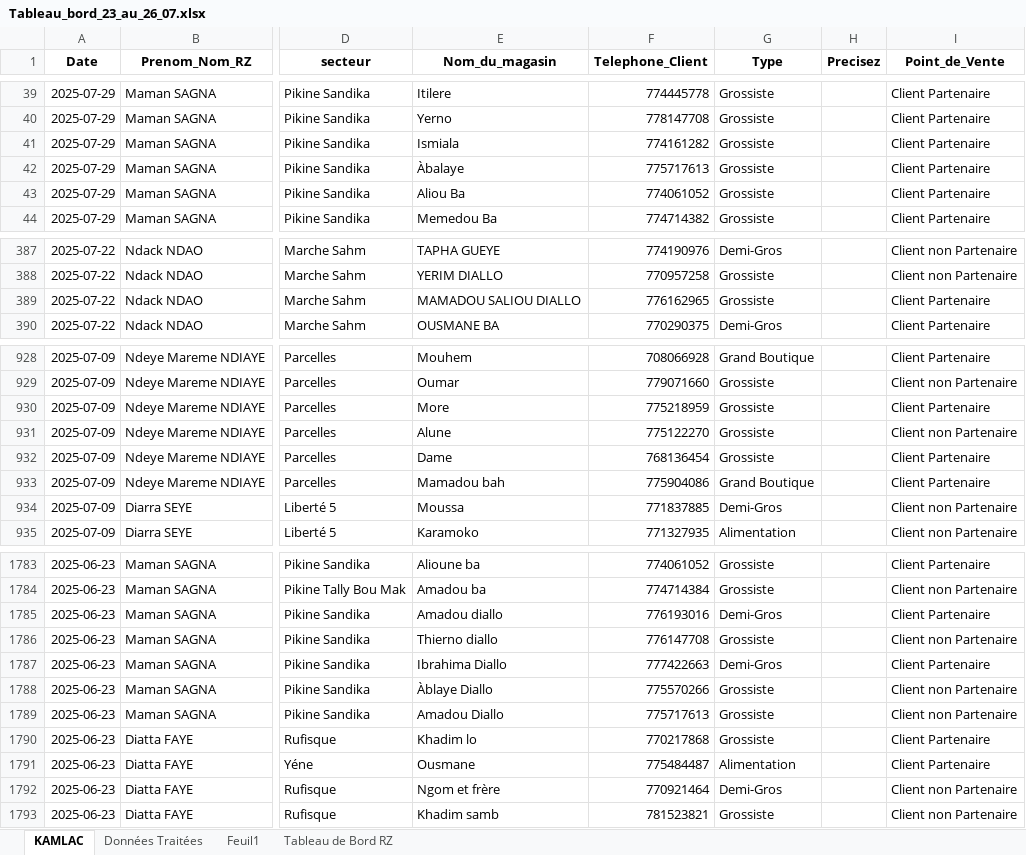
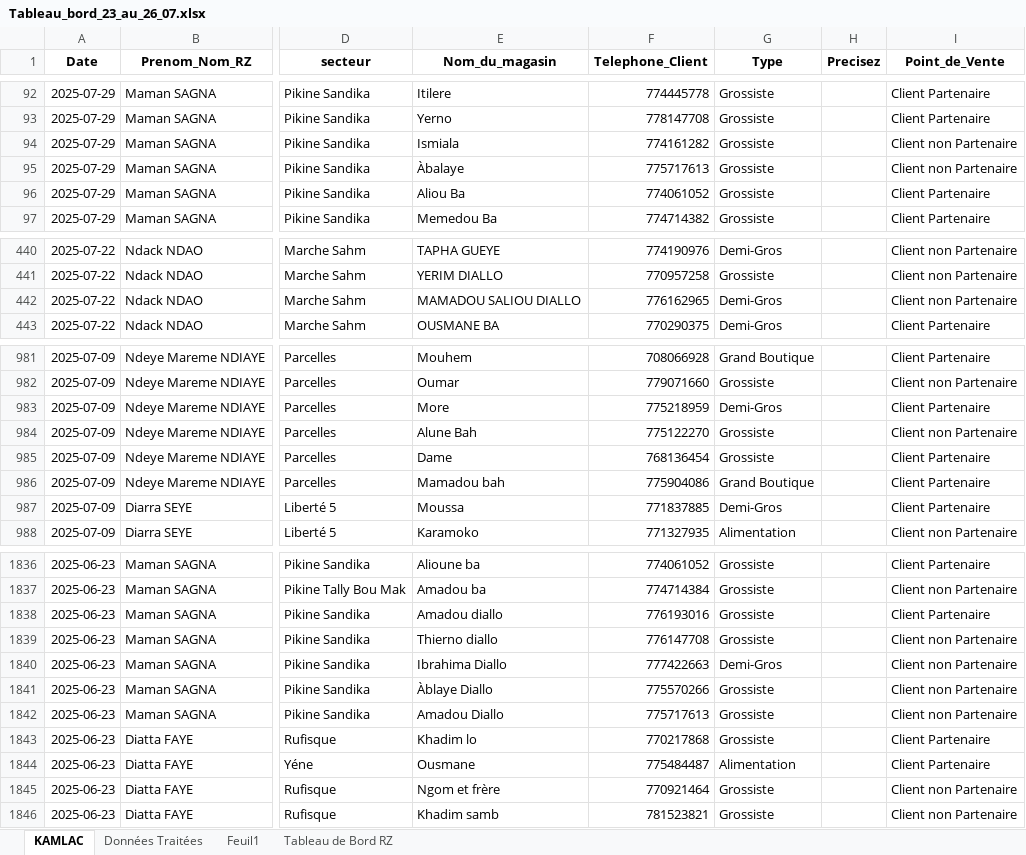
Before and after one commit to abdoulaye1301/afrikaleyri.nd, an Excel workbook: Tableau_bord_23_au_26_07.xlsx, sheet KAMLAC, drawn as a sheet; only a part is shown, gaps mark what is left out; values as stored, in another font and other column widths than the file's, no borders; table styles not drawn; 1 other sheet too large or unreadable and not compared; addresses are those after the commit; the diff covers the shown part only; the diff names each change by its address in the sheet, - before the commit and + after, or states it on an @@ line.

```diff
--- a/Tableau_bord_23_au_26_07.xlsx (sheet KAMLAC)
+++ b/Tableau_bord_23_au_26_07.xlsx (sheet KAMLAC)
-I94:I95 (Point_de_Vente): Client Partenaire
+I94:I95 (Point_de_Vente): Client non Partenaire
-G442 (Type): Grossiste
+G442 (Type): Demi-Gros
-I442 (Point_de_Vente): Client Partenaire
+I442 (Point_de_Vente): Client non Partenaire
-G983 (Type): Grossiste
+G983 (Type): Demi-Gros
-E984 (Nom_du_magasin): Alune
+E984 (Nom_du_magasin): Alune Bah
-I987 (Point_de_Vente): Client non Partenaire
+I987 (Point_de_Vente): Client Partenaire
-G1838 (Type): Demi-Gros
+G1838 (Type): Grossiste
-I1840 (Point_de_Vente): Client Partenaire
+I1840 (Point_de_Vente): Client non Partenaire
-G1845 (Type): Demi-Gros
+G1845 (Type): Grossiste
```
Also changed, not shown: 5 added rows, 5 removed rows, 48 moved rows and 109 edited cells elsewhere in this sheet, formulas that keep their value, 1 other file.
